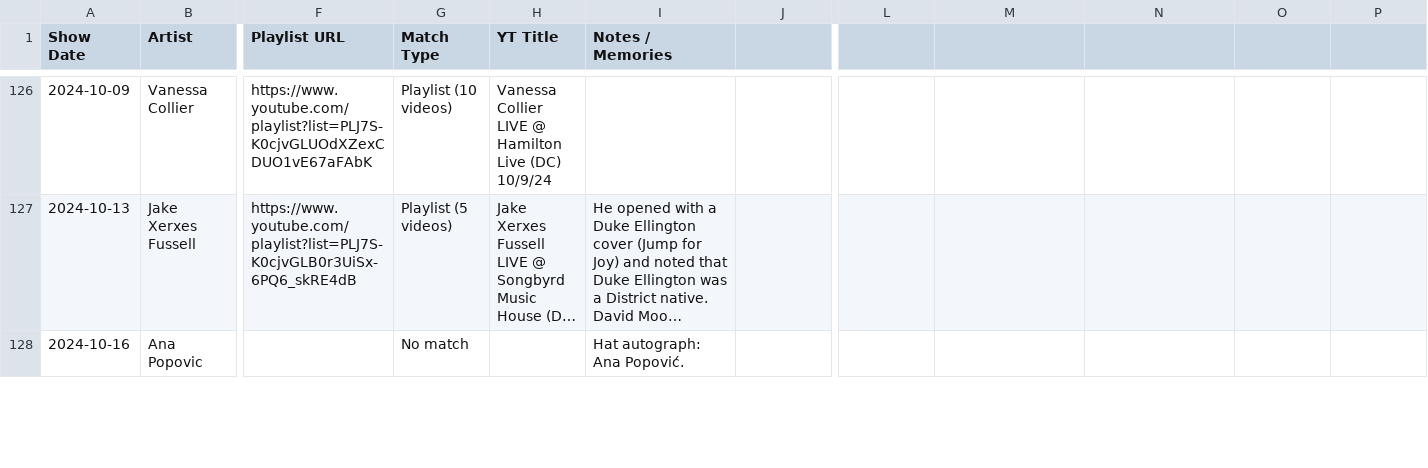
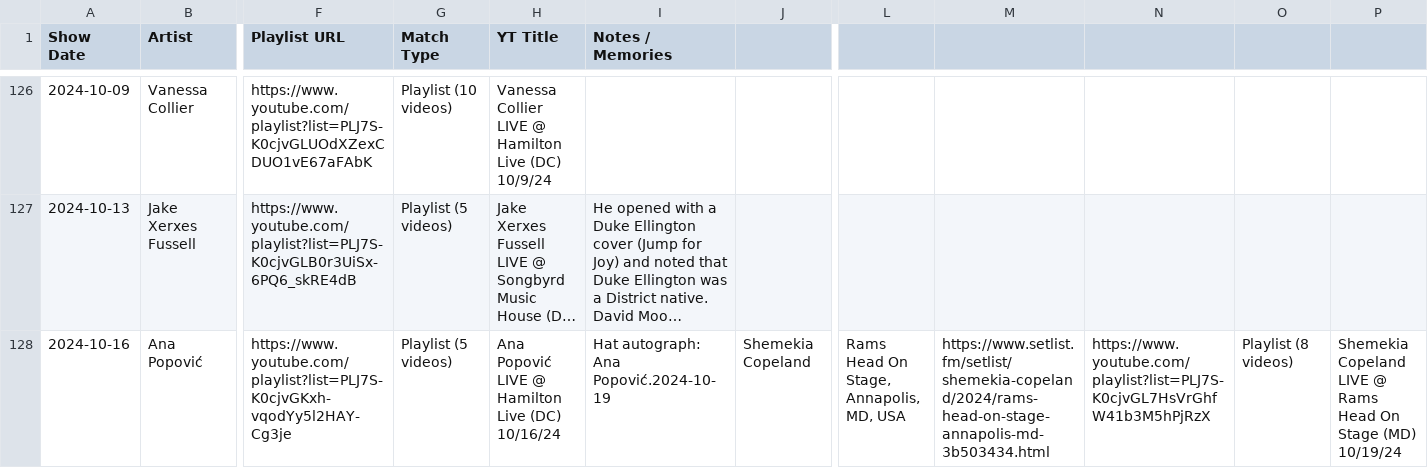
Before and after one commit to dan2bit/songs-for-my-funeral, a TSV file: live-shows/live_shows_history.tsv, drawn as a sheet; only a part is shown, gaps mark what is left out; long unchanged cells end in …; the diff covers the shown part only; the diff names each change by its address in the sheet, - before the commit and + after, or states it on an @@ line.

Commit message:
update 2024 Ana Popovic to corect date + playlist
also standardize on Popović

```diff
--- a/live-shows/live_shows_history.tsv
+++ b/live-shows/live_shows_history.tsv
-B128 (Artist): Ana Popovic
+B128 (Artist): Ana Popović
-F128 (Playlist URL): (empty)
+F128 (Playlist URL): https://www.youtube.com/playlist?list=PLJ7S-K0cjvGKxh-vqodYy5l2HAY-Cg3je
-G128 (Match Type): No match
+G128 (Match Type): Playlist (5 videos)
-H128 (YT Title): (empty)
+H128 (YT Title): Ana Popović LIVE @ Hamilton Live (DC) 10/16/24
-I128 (Notes / Memories): Hat autograph: Ana Popović.
+I128 (Notes / Memories): Hat autograph: Ana Popović.2024-10-19
-J128: (empty)
+J128: Shemekia Copeland
-L128: (empty)
+L128: Rams Head On Stage, Annapolis, MD, USA
-M128: (empty)
+M128: https://www.setlist.fm/setlist/shemekia-copeland/2024/rams-head-on-stage-annapolis-md-3b503434.html
-N128: (empty)
+N128: https://www.youtube.com/playlist?list=PLJ7S-K0cjvGL7HsVrGhfW41b3M5hPjRzX
-O128: (empty)
+O128: Playlist (8 videos)
-P128: (empty)
+P128: Shemekia Copeland LIVE @ Rams Head On Stage (MD) 10/19/24
```
Also changed, not shown: 1 removed row and 2 edited cells elsewhere in this file.
